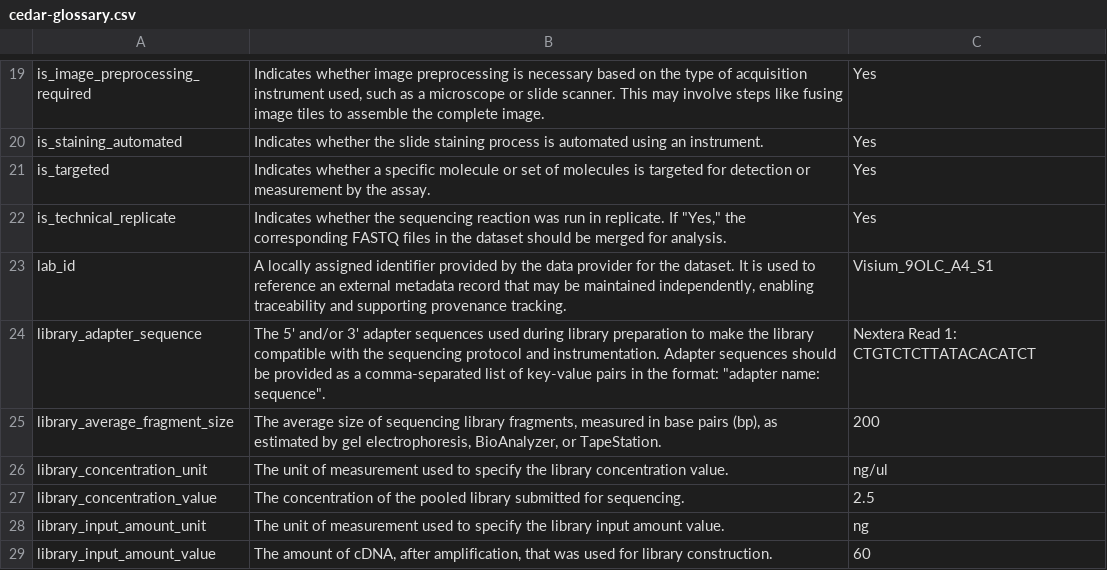
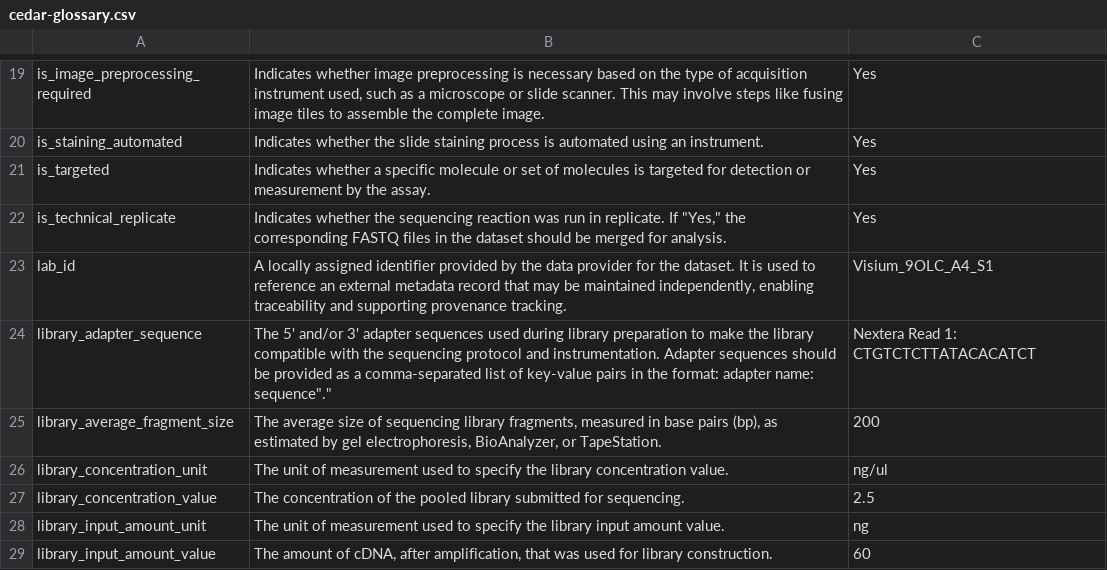
Before and after one commit to hubmapconsortium/reharmonize-legacy-metadata, a CSV file: glossary/cedar-glossary.csv, drawn as a sheet; only a part is shown, gaps mark what is left out.

Commit message:
Update cedar-glossary.csv

```diff
--- a/glossary/cedar-glossary.csv
+++ b/glossary/cedar-glossary.csv
@@ -23,3 +23,3 @@ is_technical_replicate,"Indicates whether the sequencing reaction was run in rep
 lab_id,"A locally assigned identifier provided by the data provider for the dataset. It is used to reference an external metadata record that may be maintained independently, enabling traceability and supporting provenance tracking.",Visium_9OLC_A4_S1
-library_adapter_sequence,The 5' and/or 3' adapter sequences used during library preparation to make the library compatible with the sequencing protocol and instrumentation. Adapter sequences should be provided as a comma-separated list of key-value pairs in the format: "adapter name: sequence".,Nextera Read 1: CTGTCTCTTATACACATCT
+library_adapter_sequence,"The 5' and/or 3' adapter sequences used during library preparation to make the library compatible with the sequencing protocol and instrumentation. Adapter sequences should be provided as a comma-separated list of key-value pairs in the format: "adapter name: sequence".",Nextera Read 1: CTGTCTCTTATACACATCT
 library_average_fragment_size,"The average size of sequencing library fragments, measured in base pairs (bp), as estimated by gel electrophoresis, BioAnalyzer, or TapeStation.",200
```
